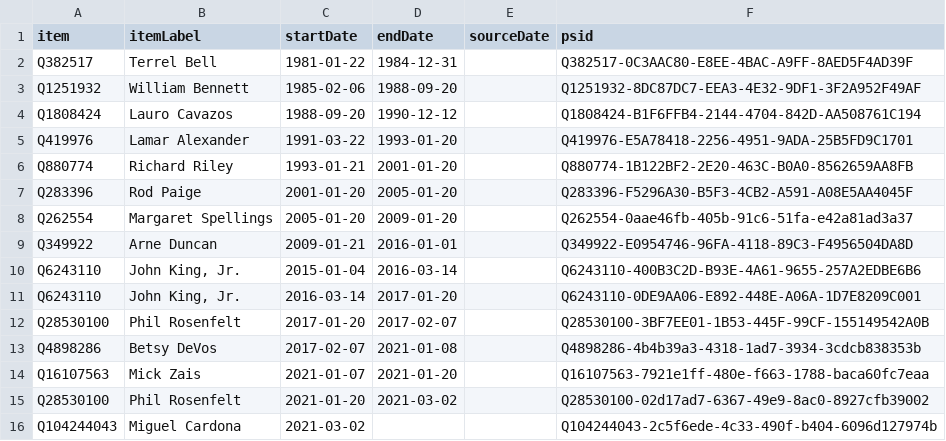
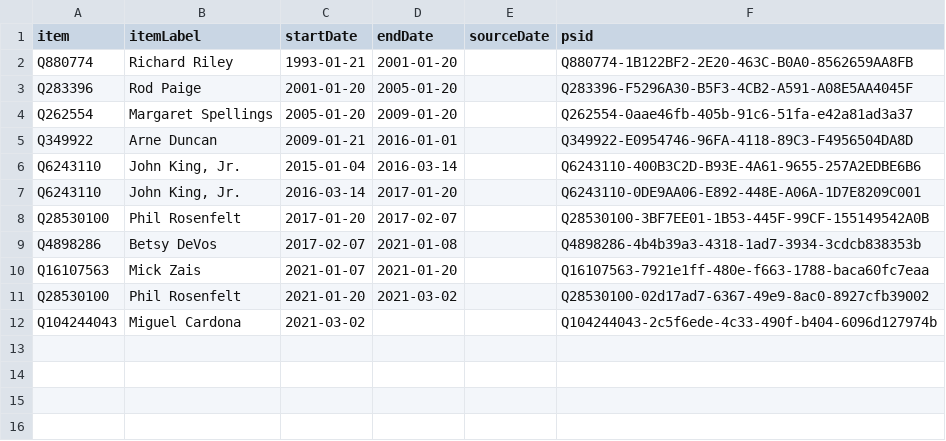
Before and after one commit to every-politician-scrapers/us-cabinet, a CSV file: sources/education-enwiki/wikidata.csv, drawn as a sheet; the diff names each change by its address in the sheet, - before the commit and + after, or states it on an @@ line.

```diff
--- a/sources/education-enwiki/wikidata.csv
+++ b/sources/education-enwiki/wikidata.csv
-row 2: Q382517 | Terrel Bell | 1981-01-22 | 1984-12-31 |  | Q382517-0C3AAC80-E8EE-4BAC-A9FF-8AED5F4AD39F
-row 3: Q1251932 | William Bennett | 1985-02-06 | 1988-09-20 |  | Q1251932-8DC87DC7-EEA3-4E32-9DF1-3F2A952F49AF
-row 4: Q1808424 | Lauro Cavazos | 1988-09-20 | 1990-12-12 |  | Q1808424-B1F6FFB4-2144-4704-842D-AA508761C194
-row 5: Q419976 | Lamar Alexander | 1991-03-22 | 1993-01-20 |  | Q419976-E5A78418-2256-4951-9ADA-25B5FD9C1701
```
Also changed, not shown: sources/education-enwiki/diff.csv, sources/education-enwiki/scraped.csv, 5 other files.
